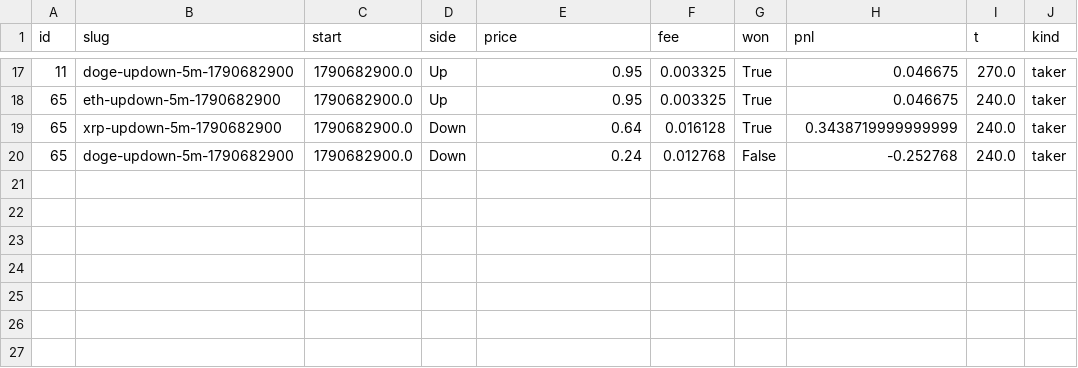
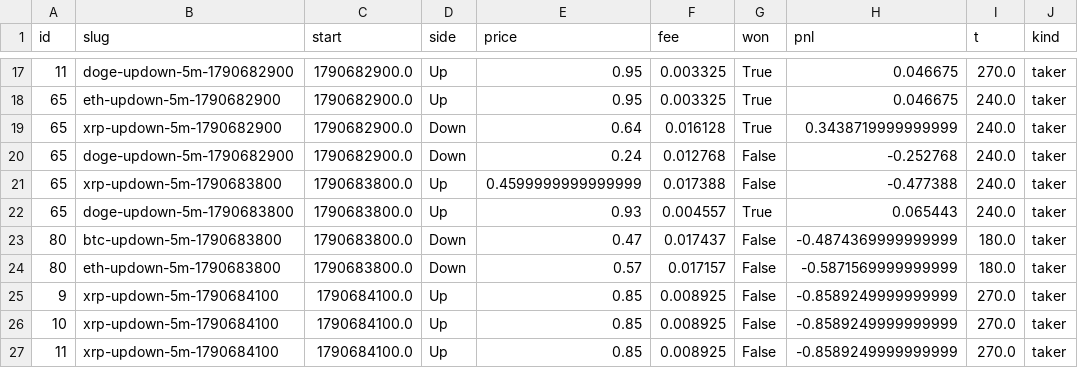
Before and after one commit to yangyangnovelist-hub/whole-web-station-clone, a CSV file: research/polymarket-5m/forward/trades.csv, drawn as a sheet; only a part is shown, gaps mark what is left out; the diff names each change by its address in the sheet, - before the commit and + after, or states it on an @@ line.

```diff
--- a/research/polymarket-5m/forward/trades.csv
+++ b/research/polymarket-5m/forward/trades.csv
+row 21: 65 | xrp-updown-5m-1790683800 | 1790683800.0 | Up | 0.4599999999999999 | 0.017388 | False | -0.477388 | 240.0 | taker
+row 22: 65 | doge-updown-5m-1790683800 | 1790683800.0 | Up | 0.93 | 0.004557 | True | 0.065443 | 240.0 | taker
+row 23: 80 | btc-updown-5m-1790683800 | 1790683800.0 | Down | 0.47 | 0.017437 | False | -0.4874369999999999 | 180.0 | taker
+row 24: 80 | eth-updown-5m-1790683800 | 1790683800.0 | Down | 0.57 | 0.017157 | False | -0.5871569999999999 | 180.0 | taker
+row 25: 9 | xrp-updown-5m-1790684100 | 1790684100.0 | Up | 0.85 | 0.008925 | False | -0.8589249999999999 | 270.0 | taker
+row 26: 10 | xrp-updown-5m-1790684100 | 1790684100.0 | Up | 0.85 | 0.008925 | False | -0.8589249999999999 | 270.0 | taker
+row 27: 11 | xrp-updown-5m-1790684100 | 1790684100.0 | Up | 0.85 | 0.008925 | False | -0.8589249999999999 | 270.0 | taker
```
Also changed, not shown: research/polymarket-5m/forward/markets.csv, research/polymarket-5m/forward/paper_ledger.csv, 2 other files.
